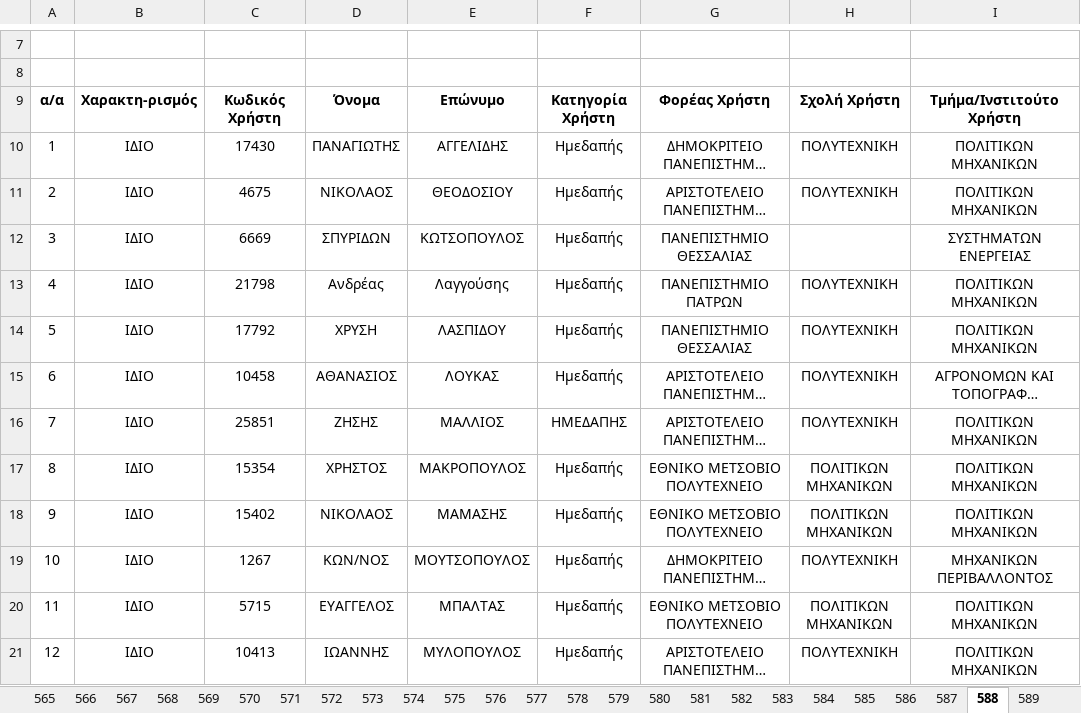
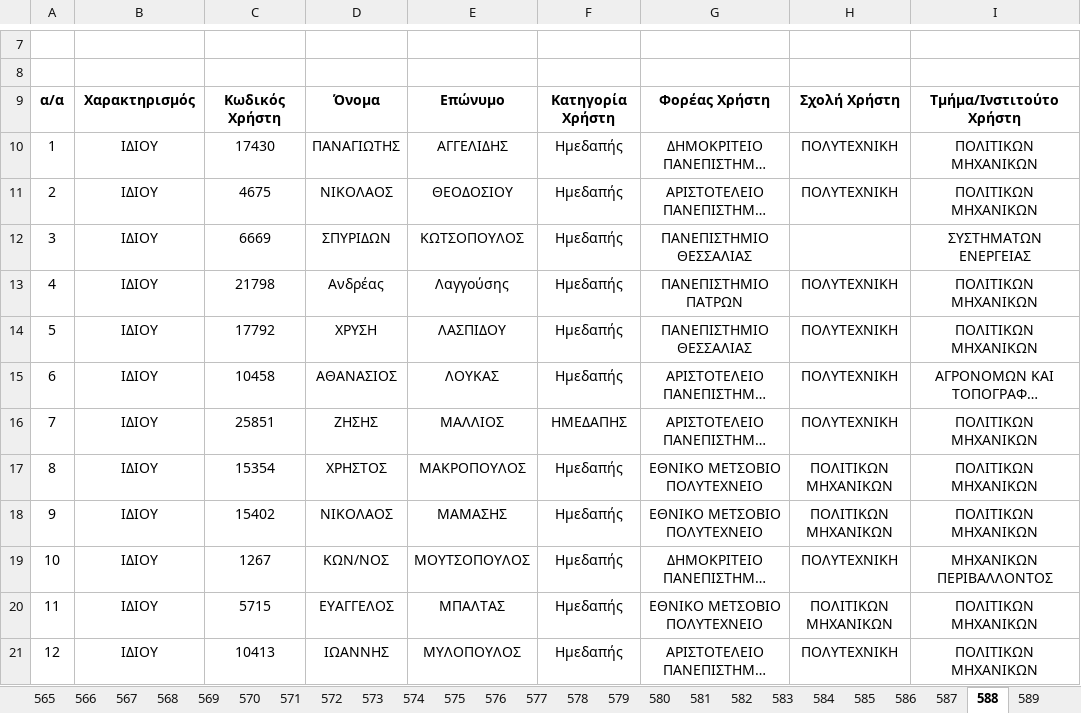
Before and after one commit to panagop/civil_ihu_pyappz, an Excel workbook: files/mitroa/mitroa_by_year/external_2025.xlsx, sheet 588, drawn as a sheet; only a part is shown, gaps mark what is left out; long unchanged cells end in …; values as stored, in another font and other column widths than the file's, no borders; the diff covers the shown part only; the diff names each change by its address in the sheet, - before the commit and + after, or states it on an @@ line.

Commit message:
changed ΙΔΙΟ και ΣΥΝΑΦΕΣ to ΙΔΙΟΥ και ΣΥΝΑΦΟΥΣ at external_2025.xlsx

```diff
--- a/files/mitroa/mitroa_by_year/external_2025.xlsx (sheet 588)
+++ b/files/mitroa/mitroa_by_year/external_2025.xlsx (sheet 588)
-B9: Χαρακτη-ρισμός
+B9: Χαρακτηρισμός
-B10:B21: ΙΔΙΟ
+B10:B21: ΙΔΙΟΥ
```
Also changed, not shown: 13 edited cells elsewhere in this sheet, sheet 596, sheet 594, sheet 597, sheet 590, sheet 583, sheet 584, 45 more sheets, 1 other file.
